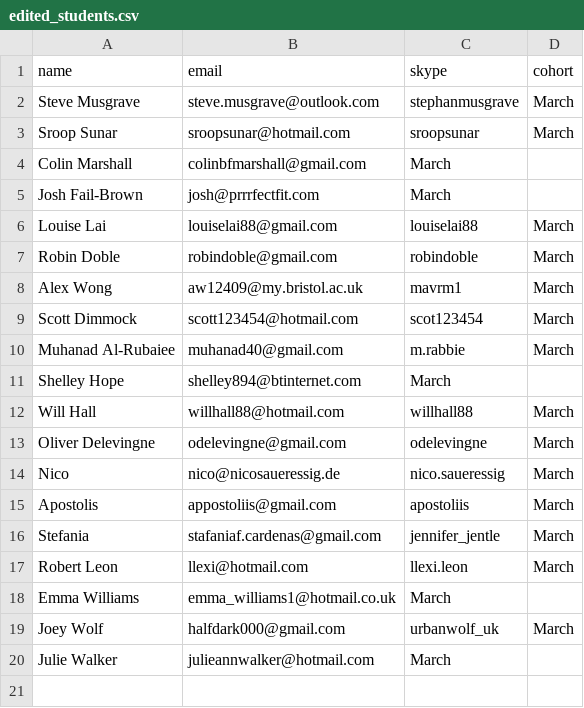
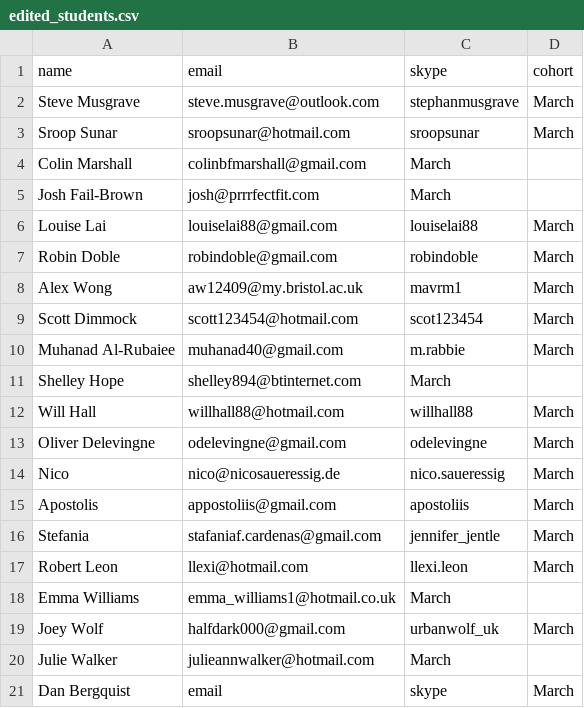
Before and after one commit to dbugsy/student-directory, a CSV file: edited_students.csv, drawn as a sheet.

```diff
--- a/edited_students.csv
+++ b/edited_students.csv
@@ -20 +20,2 @@ Joey Wolf, halfdark000@gmail.com, urbanwolf_uk, March
 Julie Walker, julieannwalker@hotmail.com, March
+Dan Bergquist, email, skype, March
```
Also changed, not shown: 3 other files.
